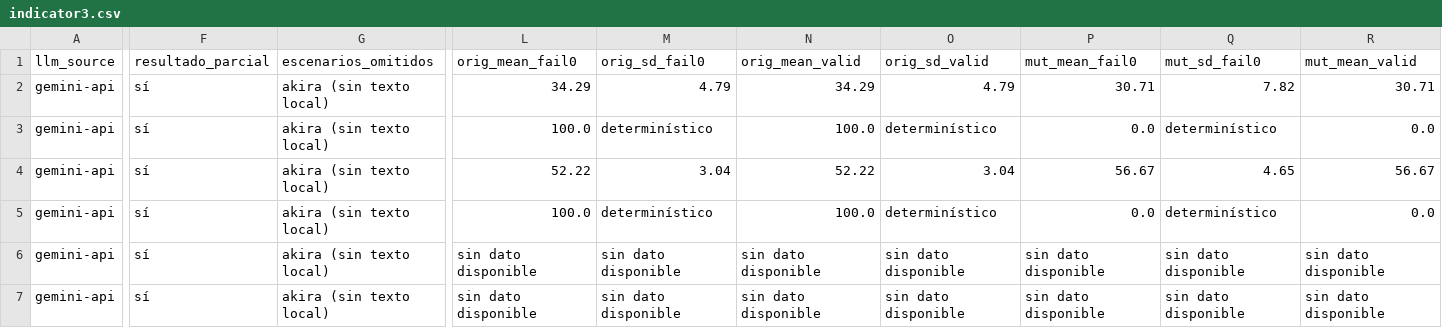
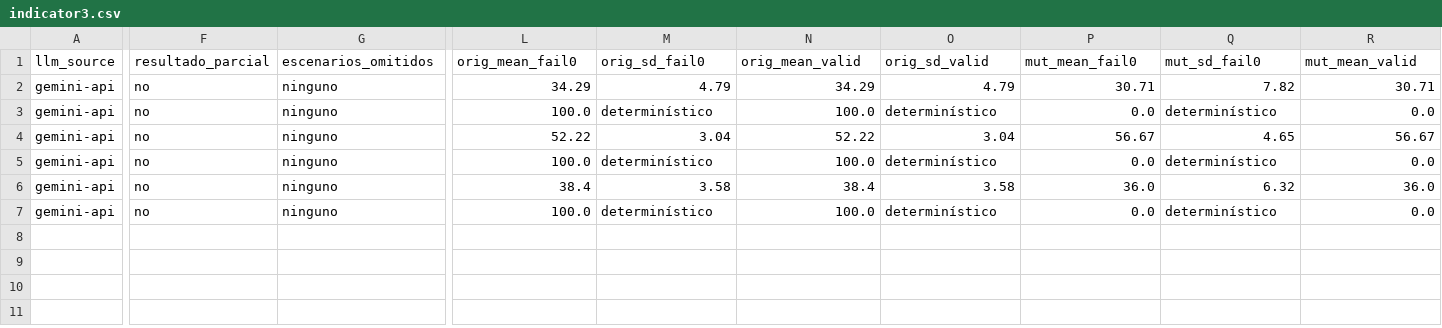
Before and after one commit to Mumogg/attack-exposure-model, a CSV file: runs/2026-10-18-main/results/indicator3.csv, drawn as a sheet; only a part is shown, gaps mark what is left out; the diff covers the shown part only; the diff names each change by its address in the sheet, - before the commit and + after, or states it on an @@ line.

```diff
--- a/runs/2026-10-18-main/results/indicator3.csv
+++ b/runs/2026-10-18-main/results/indicator3.csv
-F2:F7 (resultado_parcial): sí
+F2:F7 (resultado_parcial): no
-G2:G7 (escenarios_omitidos): akira (sin texto local)
+G2:G7 (escenarios_omitidos): ninguno
-L6 (orig_mean_fail0): sin dato disponible
+L6 (orig_mean_fail0): 38.4
-M6 (orig_sd_fail0): sin dato disponible
+M6 (orig_sd_fail0): 3.58
-N6 (orig_mean_valid): sin dato disponible
+N6 (orig_mean_valid): 38.4
-O6 (orig_sd_valid): sin dato disponible
+O6 (orig_sd_valid): 3.58
-P6 (mut_mean_fail0): sin dato disponible
+P6 (mut_mean_fail0): 36.0
-Q6 (mut_sd_fail0): sin dato disponible
+Q6 (mut_sd_fail0): 6.32
-R6 (mut_mean_valid): sin dato disponible
+R6 (mut_mean_valid): 36.0
-L7 (orig_mean_fail0): sin dato disponible
+L7 (orig_mean_fail0): 100.0
-M7 (orig_sd_fail0): sin dato disponible
+M7 (orig_sd_fail0): determinístico
-N7 (orig_mean_valid): sin dato disponible
+N7 (orig_mean_valid): 100.0
-O7 (orig_sd_valid): sin dato disponible
+O7 (orig_sd_valid): determinístico
-P7 (mut_mean_fail0): sin dato disponible
+P7 (mut_mean_fail0): 0.0
-Q7 (mut_sd_fail0): sin dato disponible
+Q7 (mut_sd_fail0): determinístico
-R7 (mut_mean_valid): sin dato disponible
+R7 (mut_mean_valid): 0.0
```
Also changed, not shown: 19 edited cells elsewhere in this file, eval/review_sheets/2026-10-18-main_indicator5_sample.csv, runs/2026-10-18-main/results/indicator1.csv, 35 other files.
